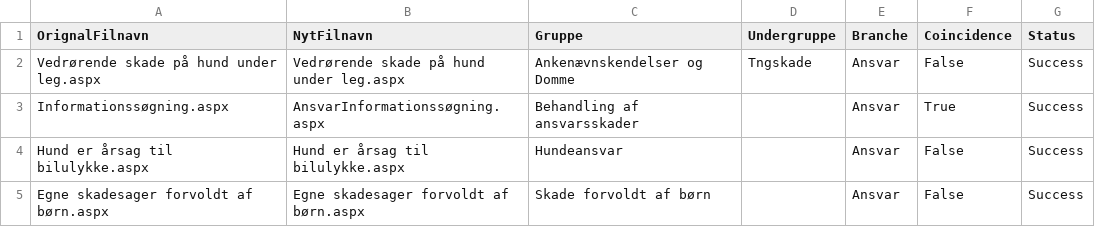
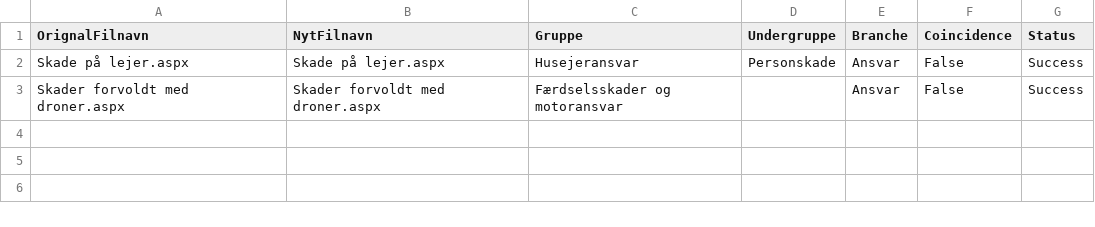
Before and after one commit to nda1974/SPCommunity, a CSV file: SPOApp/SPOApp/SPOApp/importfiles/CreateModernPagesLog/log_Ansvar.csv, drawn as a sheet.

```diff
--- a/SPOApp/SPOApp/SPOApp/importfiles/CreateModernPagesLog/log_Ansvar.csv
+++ b/SPOApp/SPOApp/SPOApp/importfiles/CreateModernPagesLog/log_Ansvar.csv
@@ -1,5 +1,3 @@
 OrignalFilnavn;NytFilnavn;Gruppe;Undergruppe;Branche;Coincidence;Status
-Vedrørende skade på hund under leg.aspx;Vedrørende skade på hund under leg.aspx;Ankenævnskendelser og Domme ;Tngskade ;Ansvar;False;Success
-Informationssøgning.aspx;AnsvarInformationssøgning.aspx;Behandling af ansvarsskader;;Ansvar;True;Success
-Hund er årsag til bilulykke.aspx;Hund er årsag til bilulykke.aspx;Hundeansvar;;Ansvar;False;Success
-Egne skadesager forvoldt af børn.aspx;Egne skadesager forvoldt af børn.aspx;Skade forvoldt af børn;;Ansvar;False;Success
+Skade på lejer.aspx;Skade på lejer.aspx;Husejeransvar;Personskade;Ansvar;False;Success
+Skader forvoldt med droner.aspx;Skader forvoldt med droner.aspx;Færdselsskader og motoransvar;;Ansvar;False;Success
```
Also changed, not shown: SPOApp/SPOApp/SPOApp/importfiles/CreateModernPagesLog/log_Beredskab.csv, SPOApp/SPOApp/SPOApp/logfiles/OutputLinksLOG/Bil.csv, 10 other files.
